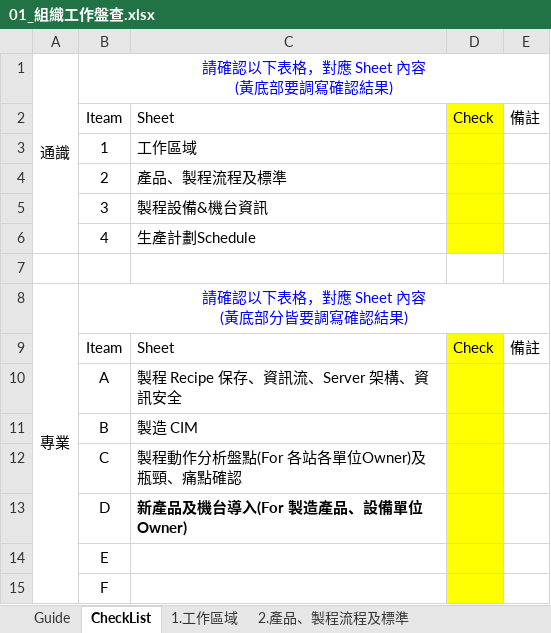
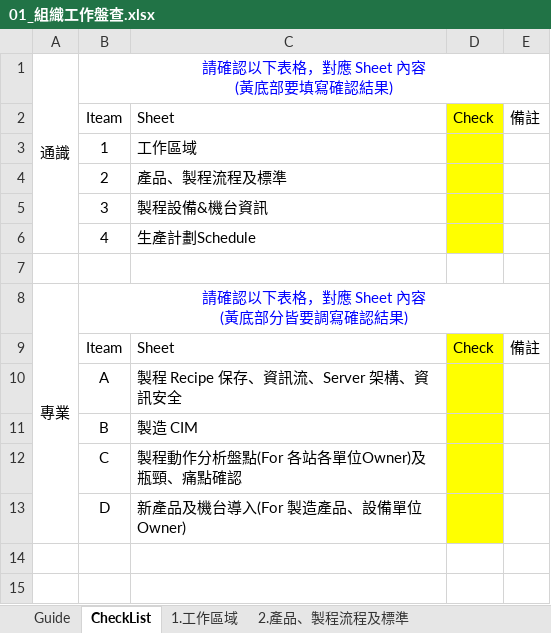
Before and after one commit to kp924606/LeaderMethodology, an Excel workbook: 01_組織工作盤查.xlsx, sheet CheckList, drawn as a sheet; values as stored, in another font and other column widths than the file's, no borders; ↵ is a line break in a cell; the diff names each change by its address in the sheet, - before the commit and + after, or states it on an @@ line.

```diff
--- a/01_組織工作盤查.xlsx (sheet CheckList)
+++ b/01_組織工作盤查.xlsx (sheet CheckList)
-B1: 請確認以下表格，對應 Sheet 內容 ↵ (黃底部要調寫確認結果)
+B1: 請確認以下表格，對應 Sheet 內容 ↵ (黃底部要填寫確認結果)
-C13 bold: on
+C13 bold: off
-row 14:  | E
-row 15:  | F
```
Also changed, not shown: sheet D.Automation.
